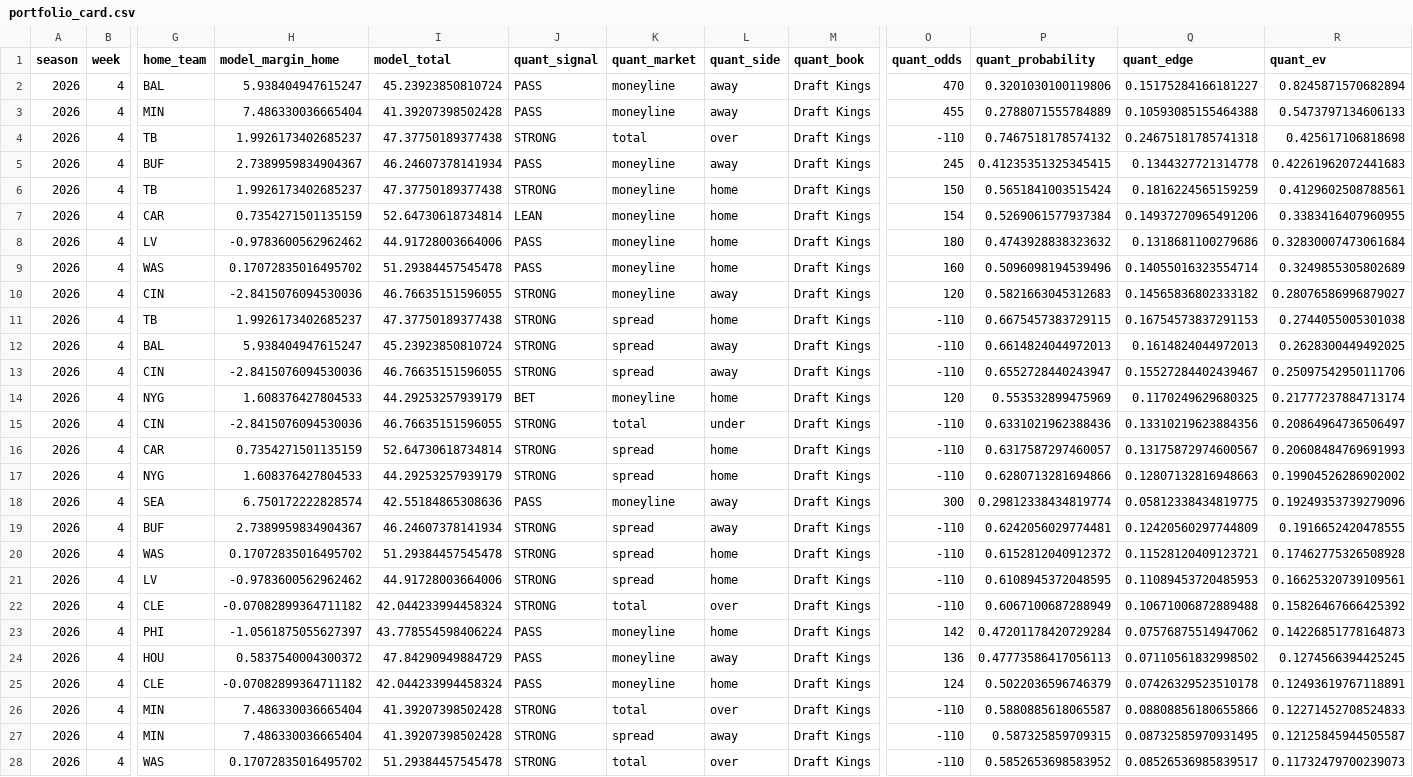
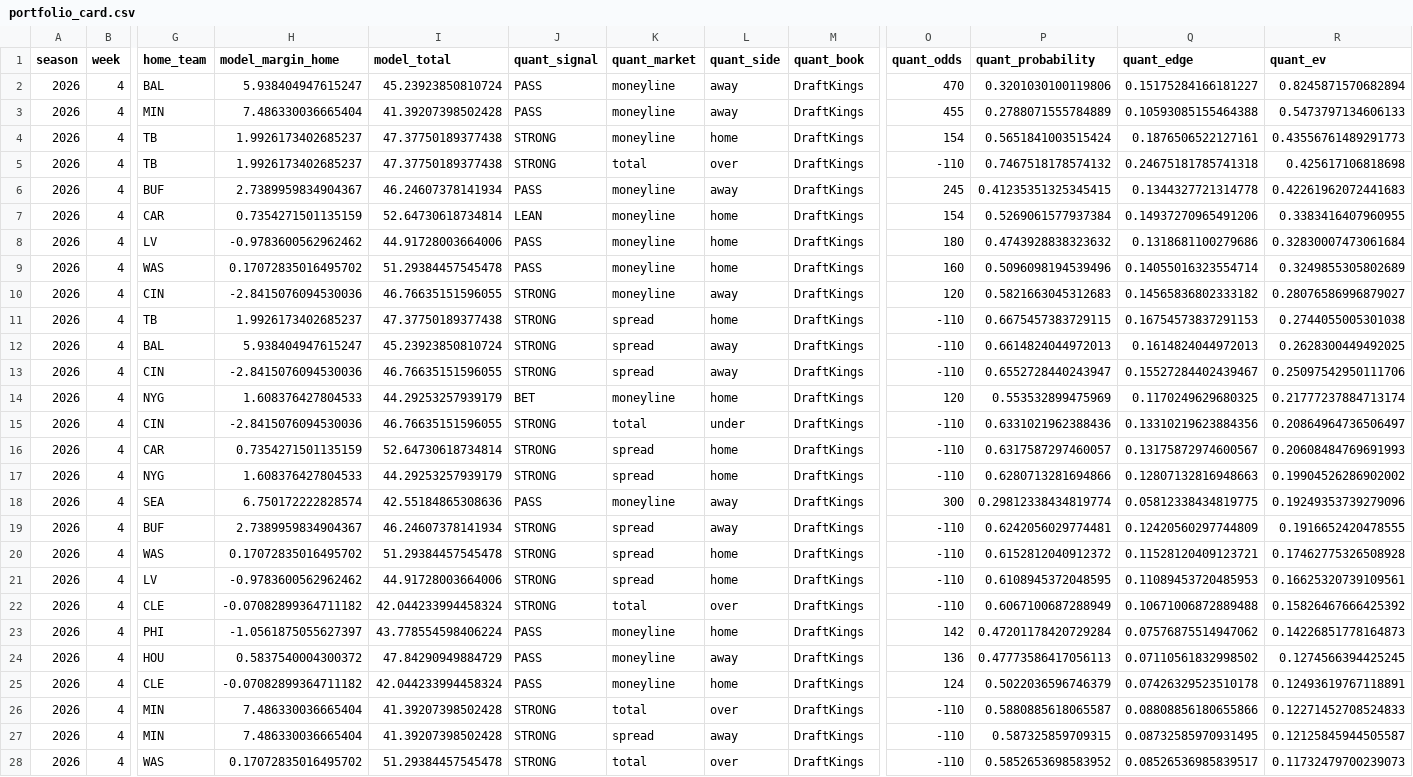
Before and after one commit to konnorharbin-star/harbin-nfl-analytics, a CSV file: outputs/portfolio_card.csv, drawn as a sheet; only a part is shown, gaps mark what is left out; removed rows and columns are numbered as before the commit, all else as after; rows hold the shown columns only; the diff covers the shown part only; the diff names each change by its address in the sheet, - before the commit and + after, or states it on an @@ line.

```diff
--- a/outputs/portfolio_card.csv
+++ b/outputs/portfolio_card.csv
-M2:M3 (quant_book): Draft Kings
+M2:M3 (quant_book): DraftKings
+row 4: 2026 | 4 | TB | 1.9926173402685237 | 47.37750189377438 | STRONG | moneyline | home | DraftKings | 154 | 0.5651841003515424 | 0.1876506522127161 | 0.43556761489291773
-M5:M6 (quant_book): Draft Kings
+M5:M6 (quant_book): DraftKings
-row 6: 2026 | 4 | TB | 1.9926173402685237 | 47.37750189377438 | STRONG | moneyline | home | Draft Kings | 150 | 0.5651841003515424 | 0.1816224565159259 | 0.4129602508788561
-M7:M28 (quant_book): Draft Kings
+M7:M28 (quant_book): DraftKings
```
Also changed, not shown: 21 edited cells elsewhere in this file, docs/latest.csv, history/portfolio_decisions_v1.csv, 18 other files.
